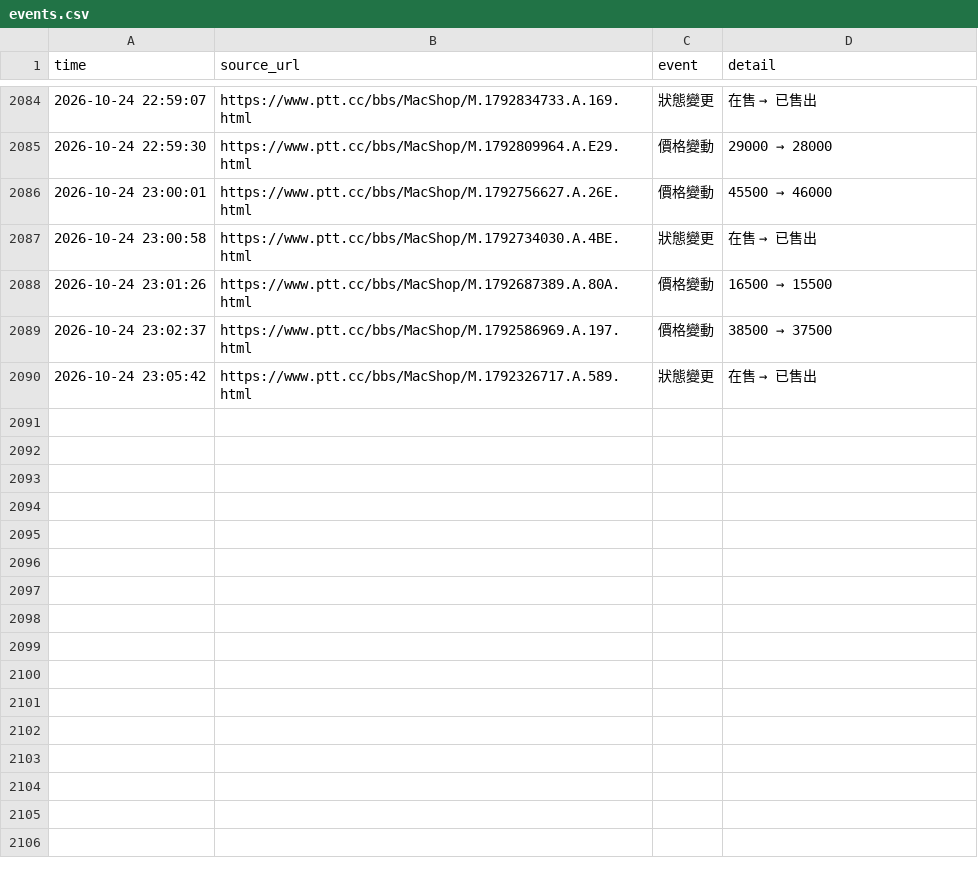
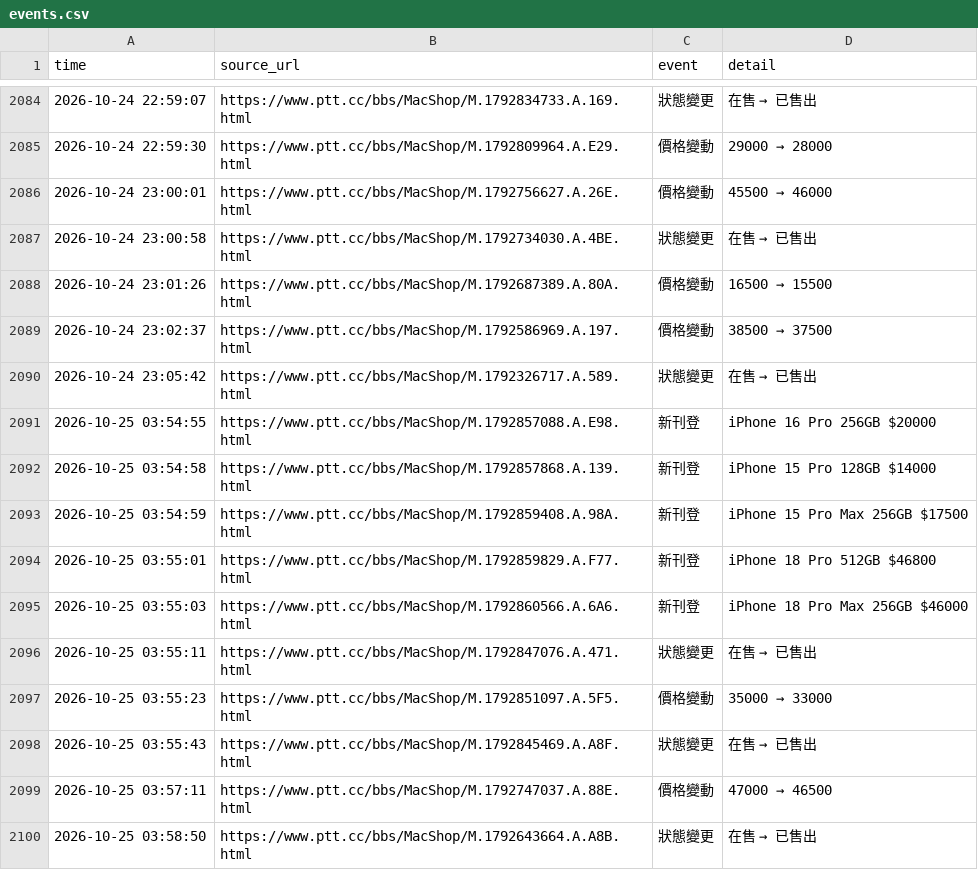
Before and after one commit to iPliny/ptt-iphone-tracker, a CSV file: data/events.csv, drawn as a sheet; only a part is shown, gaps mark what is left out; the diff names each change by its address in the sheet, - before the commit and + after, or states it on an @@ line.

```diff
--- a/data/events.csv
+++ b/data/events.csv
+row 2091: 2026-10-25 03:54:55 | https://www.ptt.cc/bbs/MacShop/M.1792857088.A.E98.html | 新刊登 | iPhone 16 Pro 256GB $20000
+row 2092: 2026-10-25 03:54:58 | https://www.ptt.cc/bbs/MacShop/M.1792857868.A.139.html | 新刊登 | iPhone 15 Pro 128GB $14000
+row 2093: 2026-10-25 03:54:59 | https://www.ptt.cc/bbs/MacShop/M.1792859408.A.98A.html | 新刊登 | iPhone 15 Pro Max 256GB $17500
+row 2094: 2026-10-25 03:55:01 | https://www.ptt.cc/bbs/MacShop/M.1792859829.A.F77.html | 新刊登 | iPhone 18 Pro 512GB $46800
+row 2095: 2026-10-25 03:55:03 | https://www.ptt.cc/bbs/MacShop/M.1792860566.A.6A6.html | 新刊登 | iPhone 18 Pro Max 256GB $46000
+row 2096: 2026-10-25 03:55:11 | https://www.ptt.cc/bbs/MacShop/M.1792847076.A.471.html | 狀態變更 | 在售 → 已售出
+row 2097: 2026-10-25 03:55:23 | https://www.ptt.cc/bbs/MacShop/M.1792851097.A.5F5.html | 價格變動 | 35000 → 33000
+row 2098: 2026-10-25 03:55:43 | https://www.ptt.cc/bbs/MacShop/M.1792845469.A.A8F.html | 狀態變更 | 在售 → 已售出
+row 2099: 2026-10-25 03:57:11 | https://www.ptt.cc/bbs/MacShop/M.1792747037.A.88E.html | 價格變動 | 47000 → 46500
+row 2100: 2026-10-25 03:58:50 | https://www.ptt.cc/bbs/MacShop/M.1792643664.A.A8B.html | 狀態變更 | 在售 → 已售出
```
Also changed, not shown: data/listings.csv, data/market_summary.csv, 2 other files.
